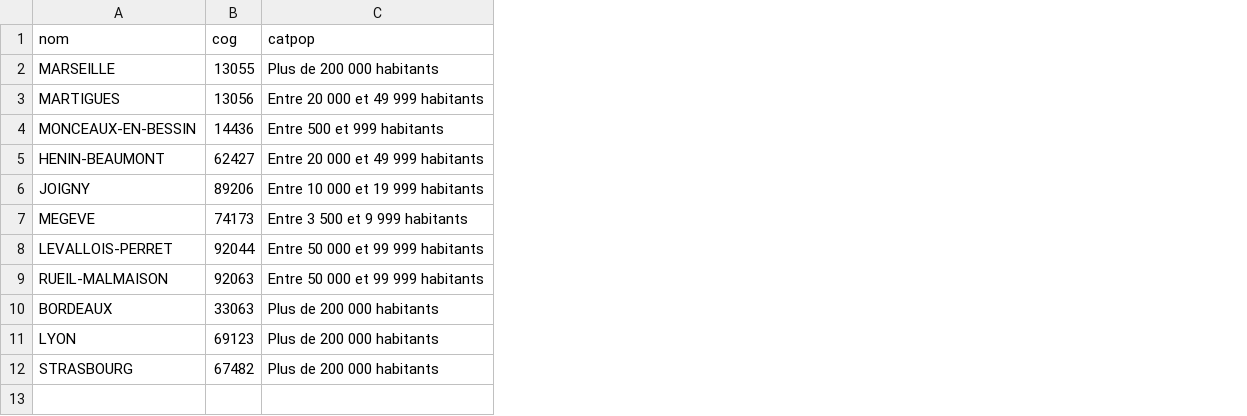
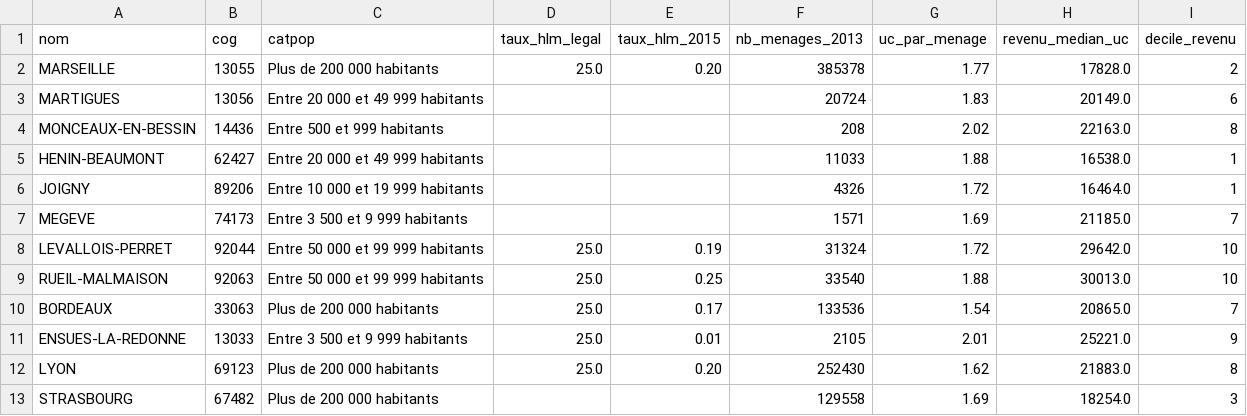
Before and after one commit to davidmuhlberger/action_locale, a CSV file: app/csv/communes_list.csv, drawn as a sheet; the diff names each change by its address in the sheet, - before the commit and + after, or states it on an @@ line.

```diff
--- a/app/csv/communes_list.csv
+++ b/app/csv/communes_list.csv
+column D (taux_hlm_legal), rows 2-10: 25.0 |  |  |  |  |  | 25.0 | 25.0 | 25.0; row 12: 25.0
+column E (taux_hlm_2015), rows 2-10: 0.20 |  |  |  |  |  | 0.19 | 0.25 | 0.17; row 12: 0.20
+column F (nb_menages_2013), rows 2-10: 385378 | 20724 | 208 | 11033 | 4326 | 1571 | 31324 | 33540 | 133536; rows 12-13: 252430 | 129558
+column G (uc_par_menage), rows 2-10: 1.77 | 1.83 | 2.02 | 1.88 | 1.72 | 1.69 | 1.72 | 1.88 | 1.54; rows 12-13: 1.62 | 1.69
+column H (revenu_median_uc), rows 2-10: 17828.0 | 20149.0 | 22163.0 | 16538.0 | 16464.0 | 21185.0 | 29642.0 | 30013.0 | 20865.0; rows 12-13: 21883.0 | 18254.0
+column I (decile_revenu), rows 2-10: 2 | 6 | 8 | 1 | 1 | 7 | 10 | 10 | 7; rows 12-13: 8 | 3
+row 11: ENSUES-LA-REDONNE | 13033 | Entre 3 500 et 9 999 habitants | 25.0 | 0.01 | 2105 | 2.01 | 25221.0 | 9
```
Also changed, not shown: app/csv/communes_moy_years_mapped.csv, 18 other files.
